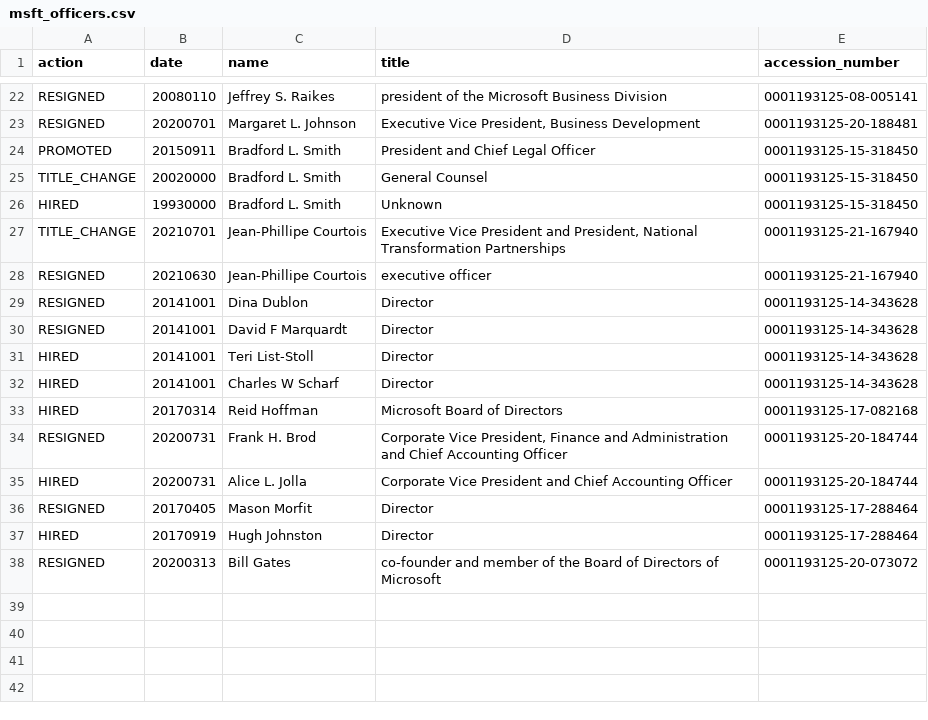
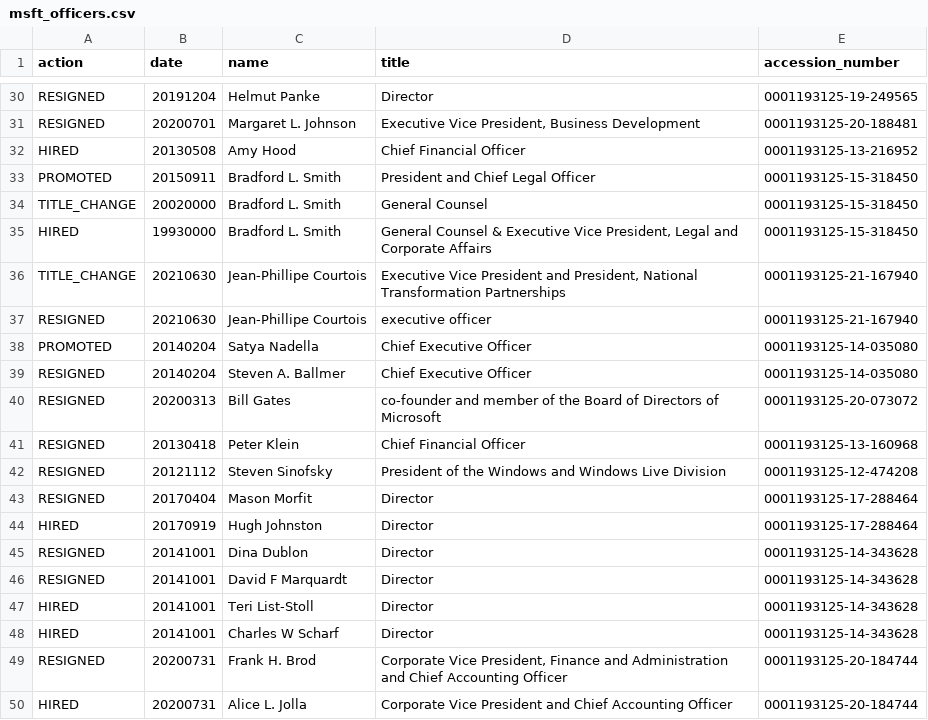
Before and after one commit to john-friedman/txt2dataset, a CSV file: examples/data/msft_officers.csv, drawn as a sheet; only a part is shown, gaps mark what is left out; removed rows and columns are numbered as before the commit, all else as after; the diff covers the shown part only; the diff names each change by its address in the sheet, - before the commit and + after, or states it on an @@ line.

```diff
--- a/examples/data/msft_officers.csv
+++ b/examples/data/msft_officers.csv
-B30 (date): 20080110
+B30 (date): 20191204
-C30 (name): Jeffrey S. Raikes
+C30 (name): Helmut Panke
-D30 (title): president of the Microsoft Business Division
+D30 (title): Director
-E30 (accession_number): 0001193125-08-005141
+E30 (accession_number): 0001193125-19-249565
+row 32: HIRED | 20130508 | Amy Hood | Chief Financial Officer | 0001193125-13-216952
-D35 (title): Unknown
+D35 (title): General Counsel & Executive Vice President, Legal and Corporate Affairs
-B36 (date): 20210701
+B36 (date): 20210630
+row 38: PROMOTED | 20140204 | Satya Nadella | Chief Executive Officer | 0001193125-14-035080
+row 39: RESIGNED | 20140204 | Steven A. Ballmer | Chief Executive Officer | 0001193125-14-035080
@@ row 38 moved to row 40: RESIGNED @@
+row 41: RESIGNED | 20130418 | Peter Klein | Chief Financial Officer | 0001193125-13-160968
+row 42: RESIGNED | 20121112 | Steven Sinofsky | President of the Windows and Windows Live Division | 0001193125-12-474208
+row 43: RESIGNED | 20170404 | Mason Morfit | Director | 0001193125-17-288464
@@ row 37 moved to row 44: HIRED @@
-row 33: HIRED | 20170314 | Reid Hoffman | Microsoft Board of Directors | 0001193125-17-082168
-row 36: RESIGNED | 20170405 | Mason Morfit | Director | 0001193125-17-288464
```
Also changed, not shown: 9 added rows, 1 removed row, 4 moved rows and 13 edited cells elsewhere in this file, examples/data/msft_officers_standardized.csv, 4 other files.
